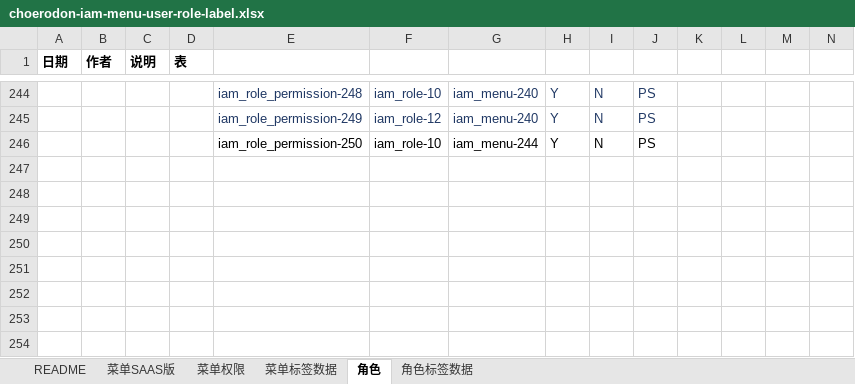
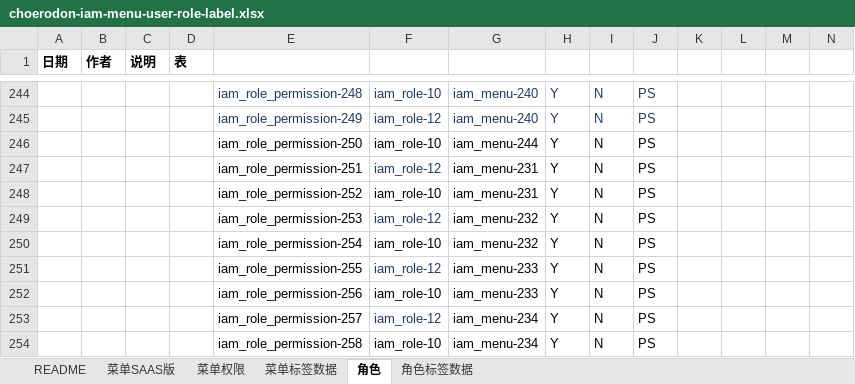
Before and after one commit to open-hand/choerodon-iam, an Excel workbook: src/main/resources/script/db/init-data/hzero_platform/hzero_platform/choerodon-iam-menu-user-role-label.xlsx, sheet 角色, drawn as a sheet; only a part is shown, gaps mark what is left out; values as stored, in another font and other column widths than the file's, no borders; rows hold the shown columns only; the diff names each change by its address in the sheet, - before the commit and + after, or states it on an @@ line.

Commit message:
[FIX]完善通知页权限

```diff
--- a/src/main/resources/script/db/init-data/hzero_platform/hzero_platform/choerodon-iam-menu-user-role-label.xlsx (sheet 角色)
+++ b/src/main/resources/script/db/init-data/hzero_platform/hzero_platform/choerodon-iam-menu-user-role-label.xlsx (sheet 角色)
+row 247:  |  |  |  | iam_role_permission-251 | iam_role-12 | iam_menu-231 | Y | N | PS
+row 248:  |  |  |  | iam_role_permission-252 | iam_role-10 | iam_menu-231 | Y | N | PS
+row 249:  |  |  |  | iam_role_permission-253 | iam_role-12 | iam_menu-232 | Y | N | PS
+row 250:  |  |  |  | iam_role_permission-254 | iam_role-10 | iam_menu-232 | Y | N | PS
+row 251:  |  |  |  | iam_role_permission-255 | iam_role-12 | iam_menu-233 | Y | N | PS
+row 252:  |  |  |  | iam_role_permission-256 | iam_role-10 | iam_menu-233 | Y | N | PS
+row 253:  |  |  |  | iam_role_permission-257 | iam_role-12 | iam_menu-234 | Y | N | PS
+row 254:  |  |  |  | iam_role_permission-258 | iam_role-10 | iam_menu-234 | Y | N | PS
```
